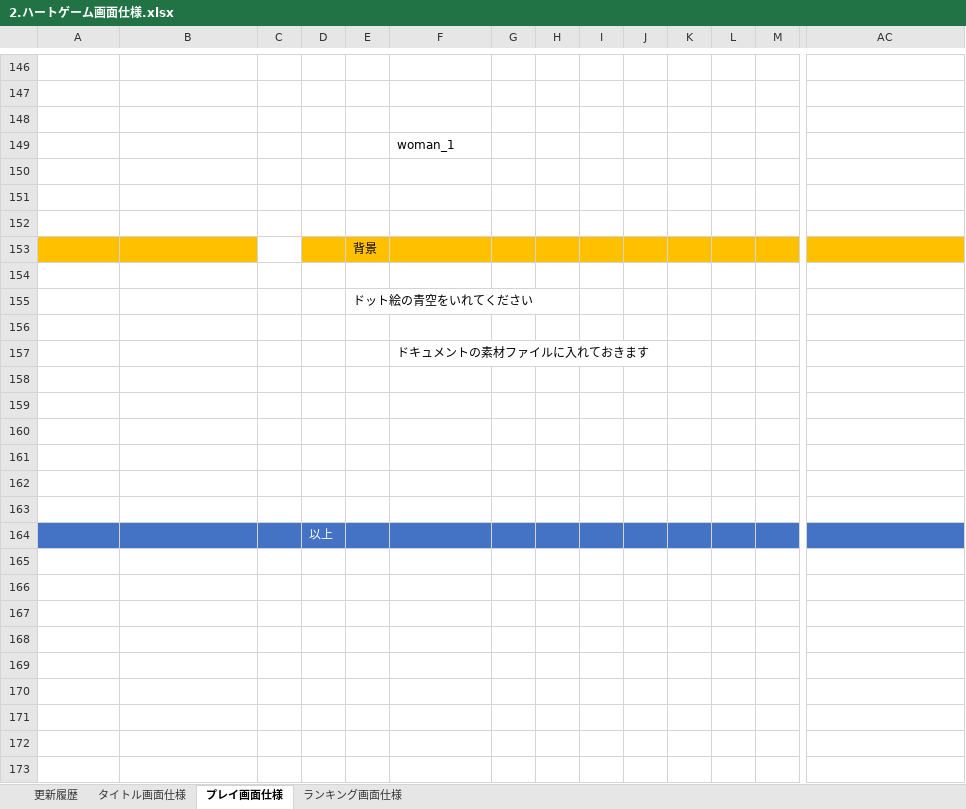
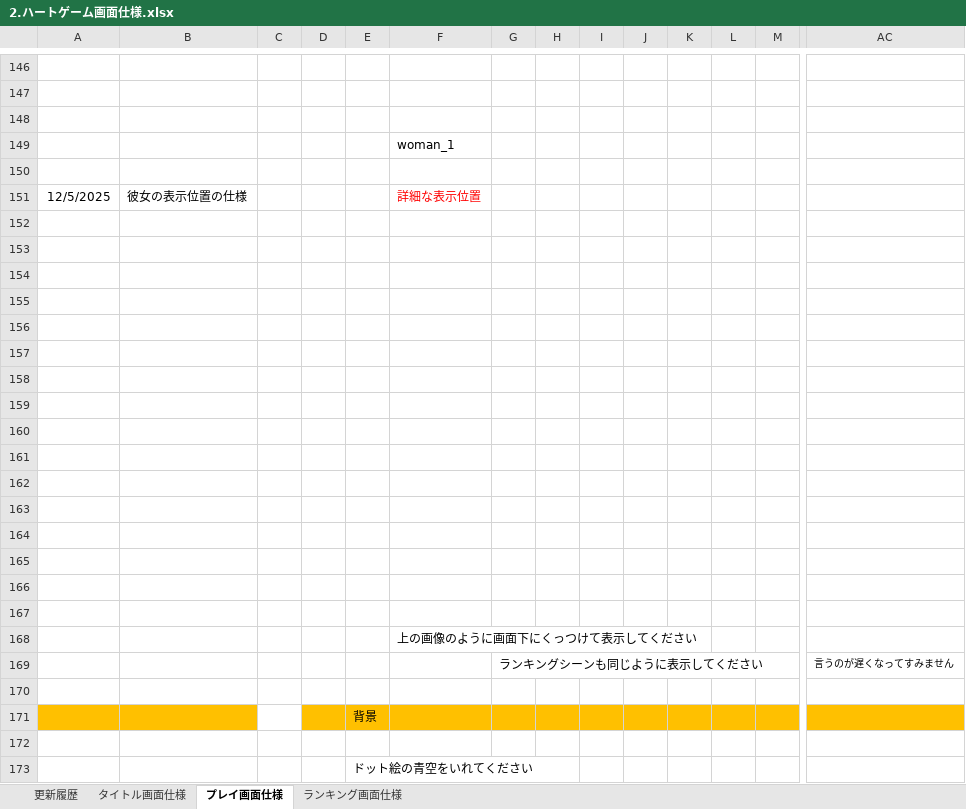
Before and after one commit to hakonohito/tujigiri-man, an Excel workbook: 合成後project/Document/２.ハートゲーム資料/2.ハートゲーム画面仕様.xlsx, sheet プレイ画面仕様, drawn as a sheet; only a part is shown, gaps mark what is left out; the shorter side is filled out with more unchanged rows; values as stored, in another font and other column widths than the file's, no borders; charts and pictures not drawn; rows hold the shown columns only; the diff names each change by its address in the sheet, - before the commit and + after, or states it on an @@ line.

```diff
--- a/合成後project/Document/２.ハートゲーム資料/2.ハートゲーム画面仕様.xlsx (sheet プレイ画面仕様)
+++ b/合成後project/Document/２.ハートゲーム資料/2.ハートゲーム画面仕様.xlsx (sheet プレイ画面仕様)
+row 151: 12/5/2025 | 彼女の表示位置の仕様 |  |  |  | 詳細な表示位置
+row 153: (empty)
+row 154: (empty)
+row 155: (empty)
+row 156: (empty)
+row 157: (empty)
+row 158: (empty)
+row 159: (empty)
+row 160: (empty)
+row 161: (empty)
+row 162: (empty)
+row 163: (empty)
+row 164: (empty)
+row 165: (empty)
+row 166: (empty)
+row 167: (empty)
+row 168:  |  |  |  |  | 上の画像のように画面下にくっつけて表示してください
+row 169:  |  |  |  |  |  | ランキングシーンも同じように表示してください |  |  |  |  |  |  | 言うのが遅くなってすみません
```
Also changed, not shown: sheet 更新履歴, sheet タイトル画面仕様, sheet ランキング画面仕様, charts or pictures.
